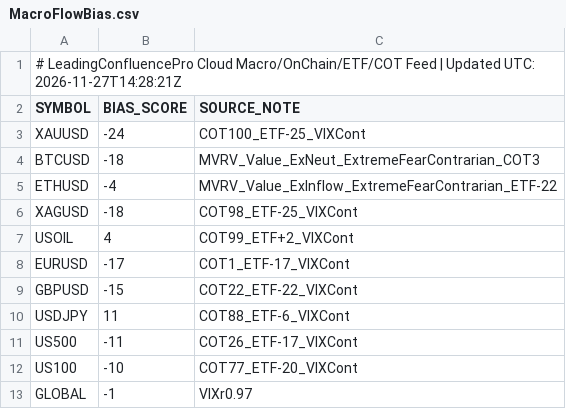
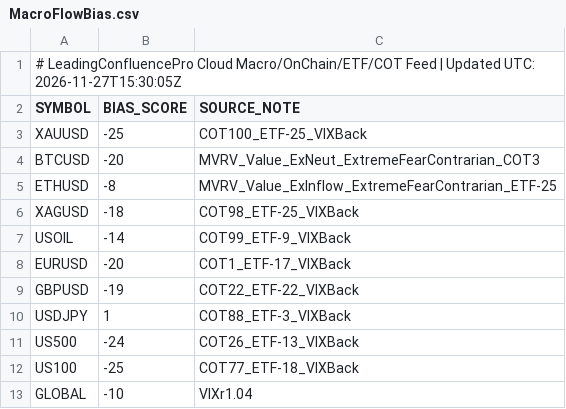
Before and after one commit to gamehotspot62/mt5-leading-confluence-cloud, a CSV file: data/MacroFlowBias.csv, drawn as a sheet.

```diff
--- a/data/MacroFlowBias.csv
+++ b/data/MacroFlowBias.csv
@@ -1,13 +1,13 @@
-# LeadingConfluencePro Cloud Macro/OnChain/ETF/COT Feed | Updated UTC: 2026-11-27T14:28:21Z
+# LeadingConfluencePro Cloud Macro/OnChain/ETF/COT Feed | Updated UTC: 2026-11-27T15:30:05Z
 SYMBOL,BIAS_SCORE,SOURCE_NOTE
-XAUUSD,-24,COT100_ETF-25_VIXCont
-BTCUSD,-18,MVRV_Value_ExNeut_ExtremeFearContrarian_COT3
-ETHUSD,-4,MVRV_Value_ExInflow_ExtremeFearContrarian_ETF-22
-XAGUSD,-18,COT98_ETF-25_VIXCont
-USOIL,4,COT99_ETF+2_VIXCont
-EURUSD,-17,COT1_ETF-17_VIXCont
-GBPUSD,-15,COT22_ETF-22_VIXCont
-USDJPY,11,COT88_ETF-6_VIXCont
-US500,-11,COT26_ETF-17_VIXCont
-US100,-10,COT77_ETF-20_VIXCont
-GLOBAL,-1,VIXr0.97
+XAUUSD,-25,COT100_ETF-25_VIXBack
+BTCUSD,-20,MVRV_Value_ExNeut_ExtremeFearContrarian_COT3
+ETHUSD,-8,MVRV_Value_ExInflow_ExtremeFearContrarian_ETF-25
+XAGUSD,-18,COT98_ETF-25_VIXBack
+USOIL,-14,COT99_ETF-9_VIXBack
+EURUSD,-20,COT1_ETF-17_VIXBack
+GBPUSD,-19,COT22_ETF-22_VIXBack
+USDJPY,1,COT88_ETF-3_VIXBack
+US500,-24,COT26_ETF-13_VIXBack
+US100,-25,COT77_ETF-18_VIXBack
+GLOBAL,-10,VIXr1.04
```
Also changed, not shown: 3 other files.
